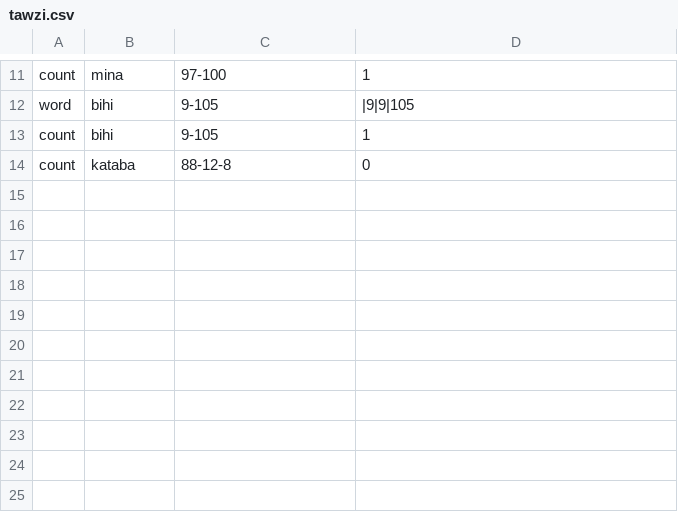
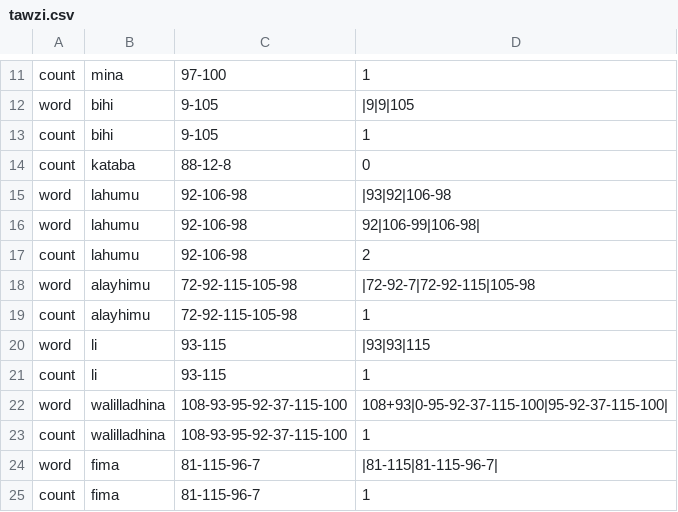
Before and after one commit to Saleh1967/Alghanem, a CSV file: formal/out/tawzi.csv, drawn as a sheet; only a part is shown, gaps mark what is left out.

```diff
--- a/formal/out/tawzi.csv
+++ b/formal/out/tawzi.csv
@@ -14 +14,12 @@ count,bihi,9-105,1
 count,kataba,88-12-8,0
+word,lahumu,92-106-98,|93|92|106-98
+word,lahumu,92-106-98,92|106-99|106-98|
+count,lahumu,92-106-98,2
+word,alayhimu,72-92-115-105-98,|72-92-7|72-92-115|105-98
+count,alayhimu,72-92-115-105-98,1
+word,li,93-115,|93|93|115
+count,li,93-115,1
+word,walilladhina,108-93-95-92-37-115-100,108+93|0-95-92-37-115-100|95-92-37-115-100|
+count,walilladhina,108-93-95-92-37-115-100,1
+word,fima,81-115-96-7,|81-115|81-115-96-7|
+count,fima,81-115-96-7,1
```
Also changed, not shown: 30 other files.
